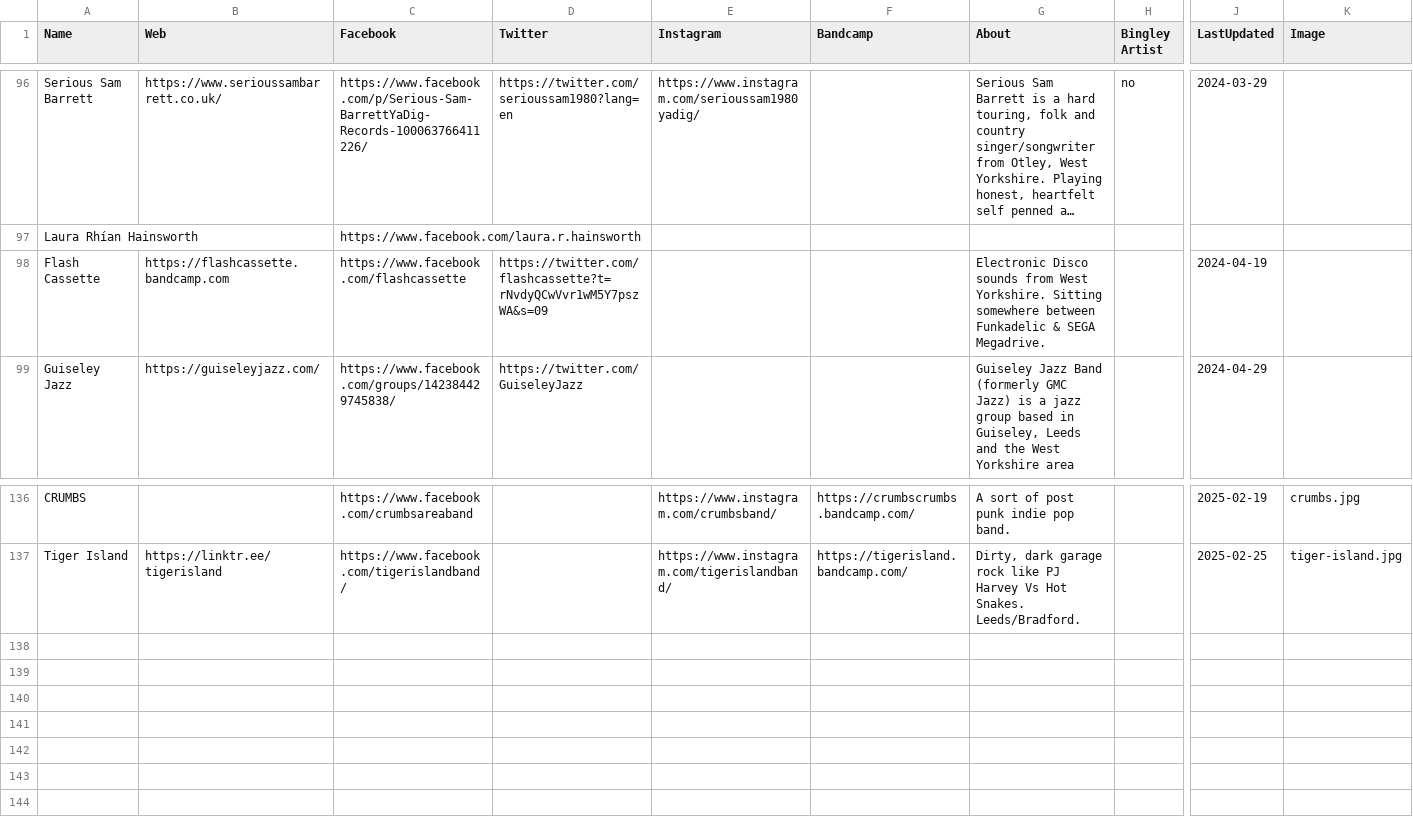
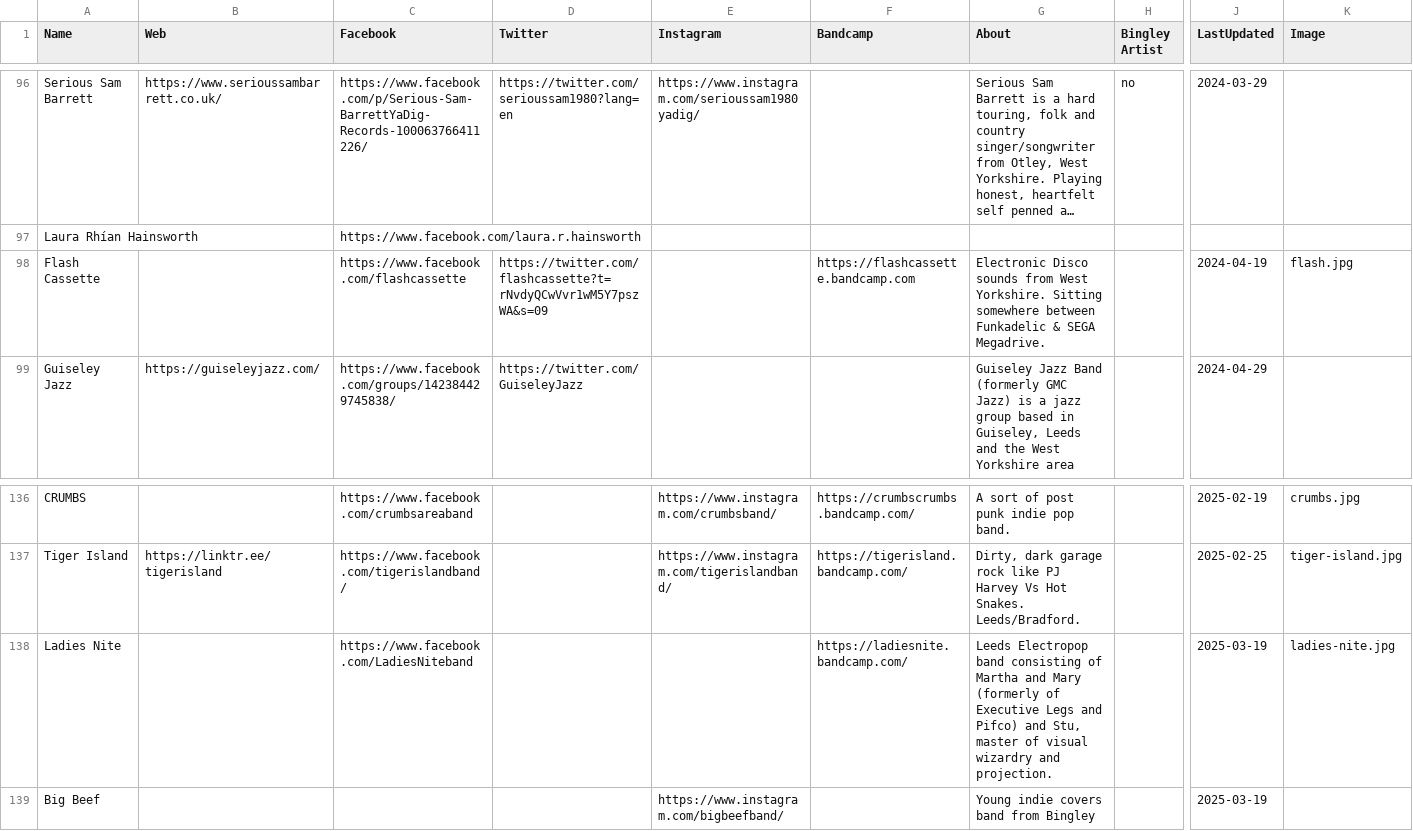
Before and after one commit to caprenter/rumble, a CSV file: docs/_data/artists.csv, drawn as a sheet; only a part is shown, gaps mark what is left out; long unchanged cells end in …; rows hold the shown columns only; the diff names each change by its address in the sheet, - before the commit and + after, or states it on an @@ line.

```diff
--- a/docs/_data/artists.csv
+++ b/docs/_data/artists.csv
-B98 (Web): https://flashcassette.bandcamp.com
+B98 (Web): (empty)
-F98 (Bandcamp): (empty)
+F98 (Bandcamp): https://flashcassette.bandcamp.com
-K98 (Image): (empty)
+K98 (Image): flash.jpg
+row 138: Ladies Nite |  | https://www.facebook.com/LadiesNiteband |  |  | https://ladiesnite.bandcamp.com/ | Leeds Electropop band consisting of Martha and Mary (formerly of Executive Legs and Pifco) and Stu, master of visual wizardry and projection. |  | 2025-03-19 | ladies-nite.jpg
+row 139: Big Beef |  |  |  | https://www.instagram.com/bigbeefband/ |  | Young indie covers band from Bingley |  | 2025-03-19
```
Also changed, not shown: docs/_data/events.csv, 5 other files.
